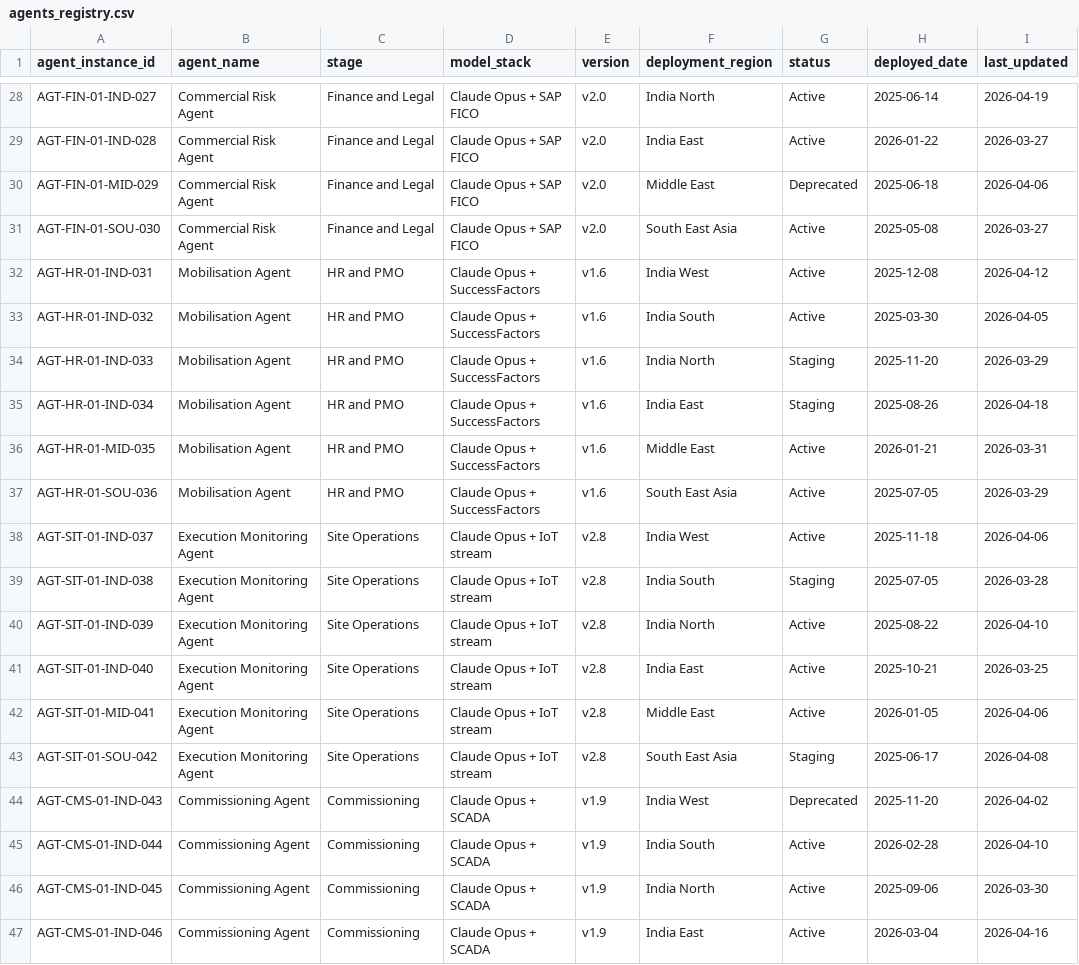
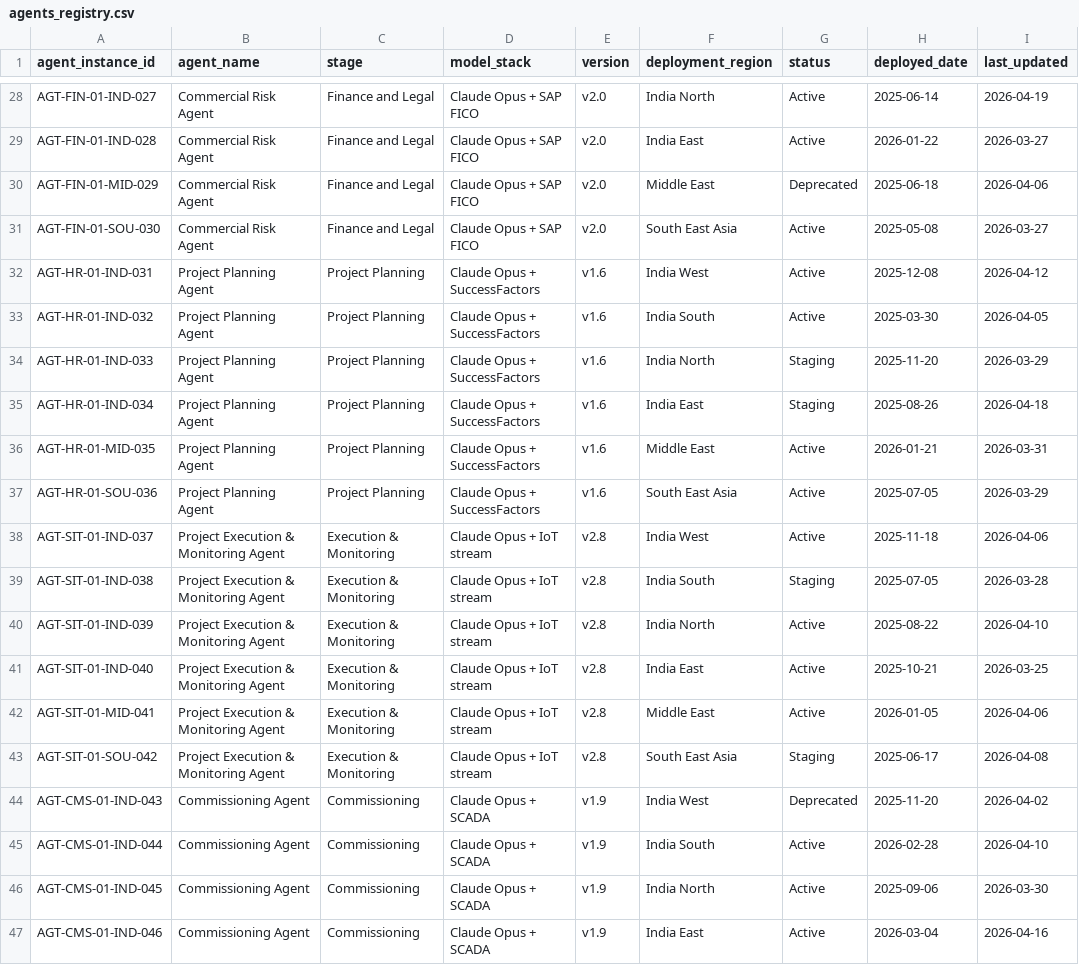
Before and after one commit to HarshaRao-GitHub/thermax-agentic-ai-business-flow, a CSV file: public/data-backbone/00_master_data/agents_registry.csv, drawn as a sheet; only a part is shown, gaps mark what is left out; the diff covers the shown part only; the diff names each change by its address in the sheet, - before the commit and + after, or states it on an @@ line.

```diff
--- a/public/data-backbone/00_master_data/agents_registry.csv
+++ b/public/data-backbone/00_master_data/agents_registry.csv
-B32:B37 (agent_name): Mobilisation Agent
+B32:B37 (agent_name): Project Planning Agent
-C32:C37 (stage): HR and PMO
+C32:C37 (stage): Project Planning
-B38:B43 (agent_name): Execution Monitoring Agent
+B38:B43 (agent_name): Project Execution & Monitoring Agent
-C38:C43 (stage): Site Operations
+C38:C43 (stage): Execution & Monitoring
```
Also changed, not shown: 36 edited cells elsewhere in this file, 6 other files.
